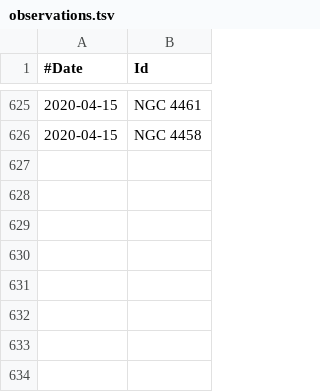
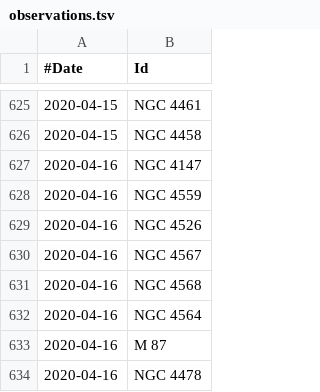
Before and after one commit to jonathanacross/astrodb, a TSV file: data/observations.tsv, drawn as a sheet; only a part is shown, gaps mark what is left out; the diff names each change by its address in the sheet, - before the commit and + after, or states it on an @@ line.

Commit message:
adding observations for 2020-04-16

```diff
--- a/data/observations.tsv
+++ b/data/observations.tsv
+row 627: 2020-04-16 | NGC 4147
+row 628: 2020-04-16 | NGC 4559
+row 629: 2020-04-16 | NGC 4526
+row 630: 2020-04-16 | NGC 4567
+row 631: 2020-04-16 | NGC 4568
+row 632: 2020-04-16 | NGC 4564
+row 633: 2020-04-16 | M 87
+row 634: 2020-04-16 | NGC 4478
```
Also changed, not shown: data/objects.tsv.
